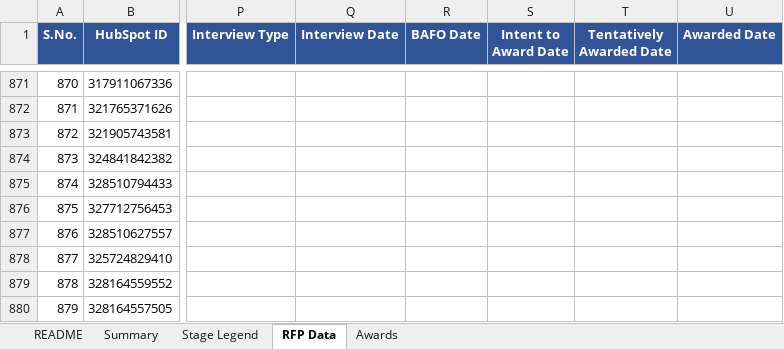
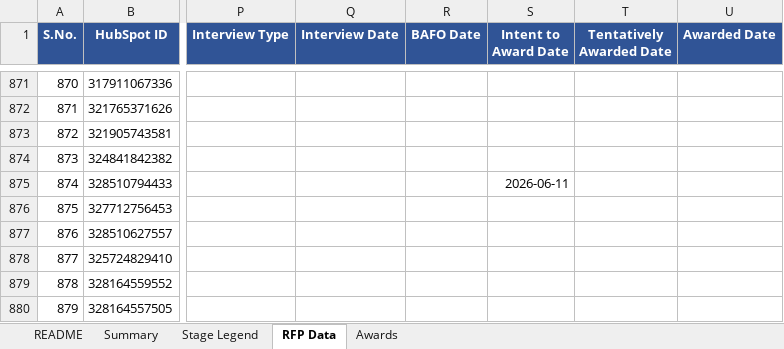
Before and after one commit to hrithikCAPS/CAPS, an Excel workbook: data/CAPS_RFP_Dashboard_Dataset.xlsx, sheet RFP Data, drawn as a sheet; only a part is shown, gaps mark what is left out; values as stored, in another font and other column widths than the file's, no borders; the diff names each change by its address in the sheet, - before the commit and + after, or states it on an @@ line.

```diff
--- a/data/CAPS_RFP_Dashboard_Dataset.xlsx (sheet RFP Data)
+++ b/data/CAPS_RFP_Dashboard_Dataset.xlsx (sheet RFP Data)
-S875 (Intent to Award Date): (empty)
+S875 (Intent to Award Date): 2026-06-11
```
Also changed, not shown: sheet Awards.
